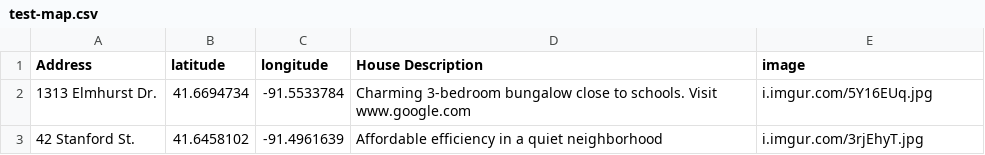
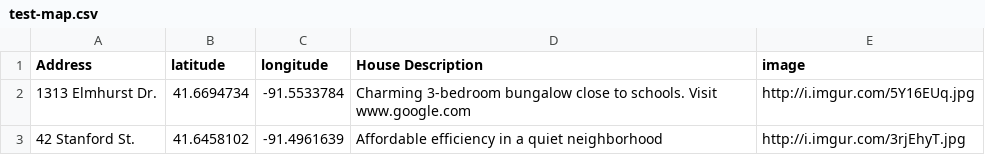
Before and after one commit to ui-libraries/mapplication, a CSV file: test-map.csv, drawn as a sheet.

```diff
--- a/test-map.csv
+++ b/test-map.csv
@@ -1,3 +1,3 @@
 Address,latitude,longitude,House Description,image
-1313 Elmhurst Dr.,41.6694734,-91.5533784,Charming 3-bedroom bungalow close to schools. Visit www.google.com,i.imgur.com/5Y16EUq.jpg
-42 Stanford St.,41.6458102,-91.4961639,Affordable efficiency in a quiet neighborhood,i.imgur.com/3rjEhyT.jpg
+1313 Elmhurst Dr.,41.6694734,-91.5533784,Charming 3-bedroom bungalow close to schools. Visit www.google.com,http://i.imgur.com/5Y16EUq.jpg
+42 Stanford St.,41.6458102,-91.4961639,Affordable efficiency in a quiet neighborhood,http://i.imgur.com/3rjEhyT.jpg
```
Also changed, not shown: 6 other files.
